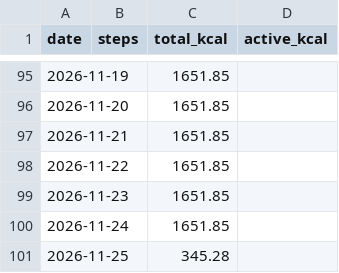
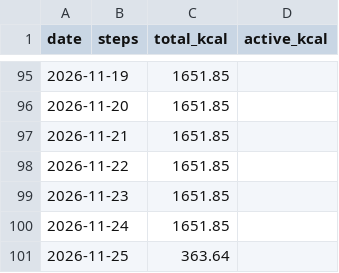
Before and after one commit to recr0ns/sphere-data, a CSV file: csv/activity.csv, drawn as a sheet; only a part is shown, gaps mark what is left out.

Commit message:
sync: fitbit 2026-11-25 05:16

```diff
--- a/csv/activity.csv
+++ b/csv/activity.csv
@@ -100,2 +100,2 @@ date,steps,total_kcal,active_kcal
 2026-11-24,,1651.85,
-2026-11-25,,345.28,
+2026-11-25,,363.64,
```
